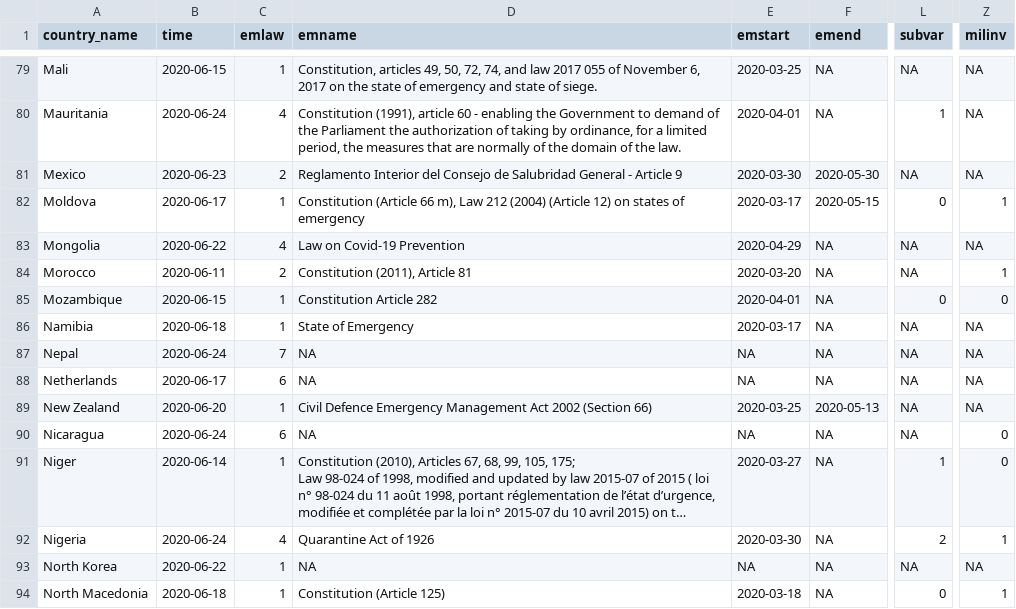
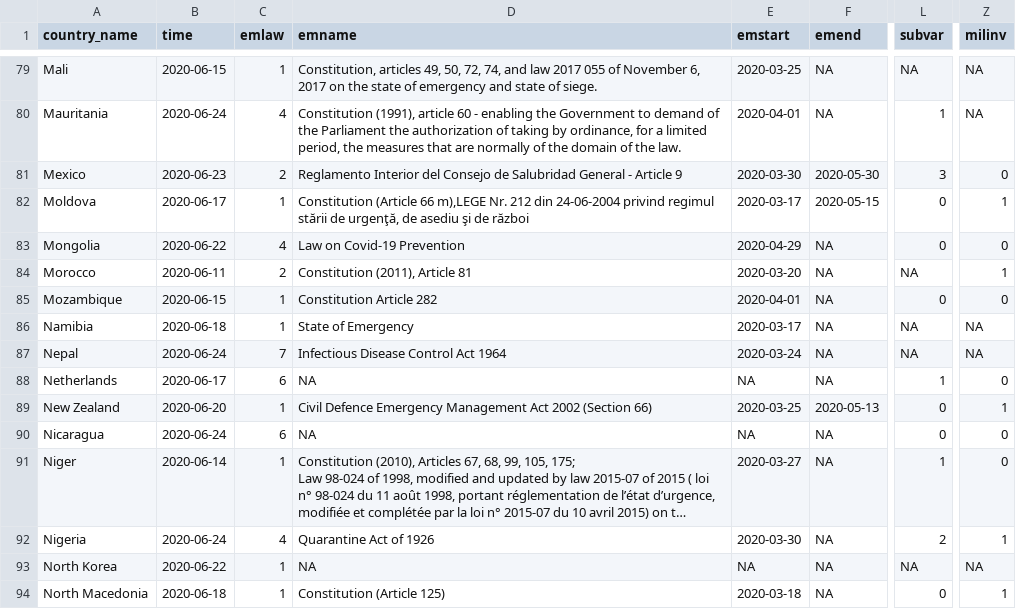
Before and after one commit to vdeminstitute/pandem, a CSV file: csv_files/full_data_V3.csv, drawn as a sheet; only a part is shown, gaps mark what is left out; long unchanged cells end in …; the diff covers the shown part only; the diff names each change by its address in the sheet, - before the commit and + after, or states it on an @@ line.

```diff
--- a/csv_files/full_data_V3.csv
+++ b/csv_files/full_data_V3.csv
-L81 (subvar): NA
+L81 (subvar): 3
-Z81 (milinv): NA
+Z81 (milinv): 0
-D82 (emname): …(Article 66 m), Law 212 (2004) (Article 12) on states of emergency
+D82 (emname): …(Article 66 m),LEGE Nr. 212 din 24-06-2004 privind regimul stării de urgenţă, de asediu şi de război
-L83 (subvar): NA
+L83 (subvar): 0
-Z83 (milinv): NA
+Z83 (milinv): 0
-D87 (emname): NA
+D87 (emname): Infectious Disease Control Act 1964
-E87 (emstart): NA
+E87 (emstart): 2020-03-24
-L88 (subvar): NA
+L88 (subvar): 1
-Z88 (milinv): NA
+Z88 (milinv): 0
-L89:L90 (subvar): NA
+L89:L90 (subvar): 0
-Z89 (milinv): NA
+Z89 (milinv): 1
```
Also changed, not shown: 98 edited cells elsewhere in this file.
